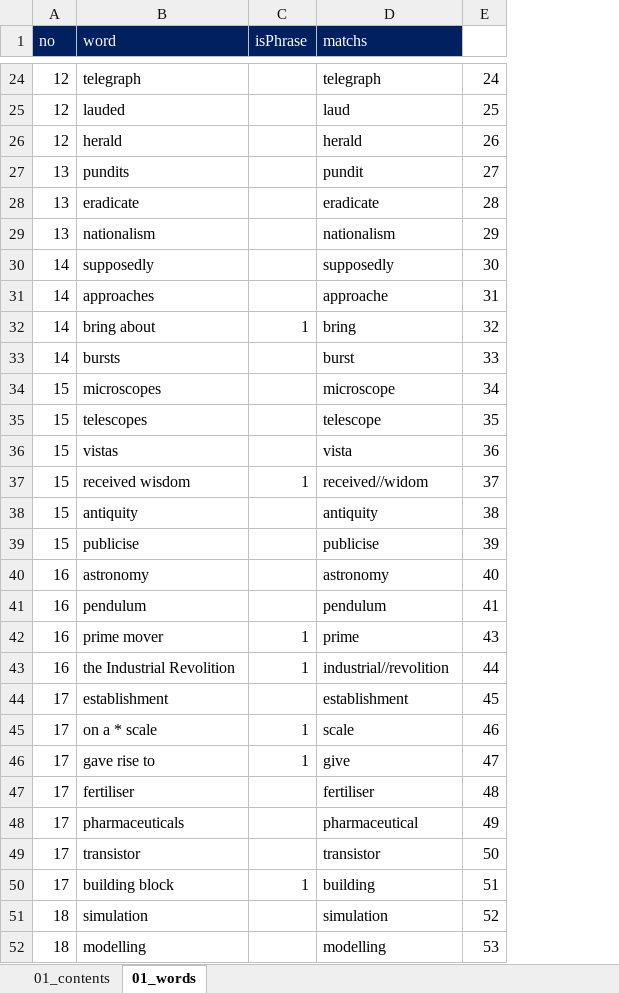
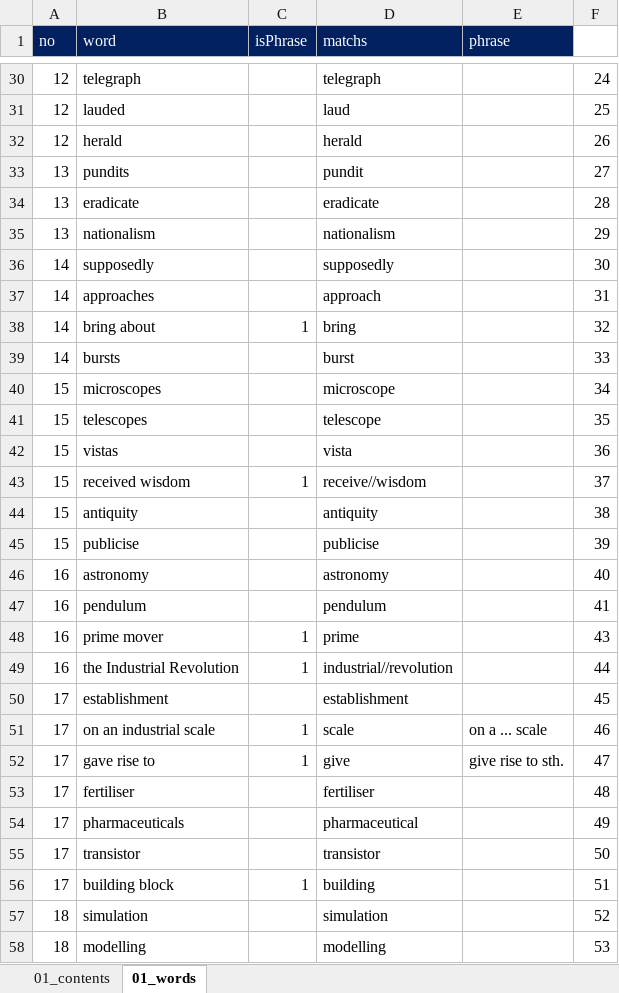
Before and after one commit to ColaLovingCat/vue_platform, an Excel workbook: public/docs/datas/articles.xlsx, sheet 01_words, drawn as a sheet; only a part is shown, gaps mark what is left out; values as stored, in another font and other column widths than the file's, no borders; addresses are those after the commit; the diff covers the shown part only; the diff names each change by its address in the sheet, - before the commit and + after, or states it on an @@ line.

```diff
--- a/public/docs/datas/articles.xlsx (sheet 01_words)
+++ b/public/docs/datas/articles.xlsx (sheet 01_words)
+column E (phrase), rows 51-52: on a ... scale | give rise to sth.
-D37 (matchs): approache
+D37 (matchs): approach
-D43 (matchs): received//widom
+D43 (matchs): receive//wisdom
-B49 (word): the Industrial Revolition
+B49 (word): the Industrial Revolution
-D49 (matchs): industrial//revolition
+D49 (matchs): industrial//revolution
-B51 (word): on a * scale
+B51 (word): on an industrial scale
```
Also changed, not shown: 7 added rows and 4 edited cells elsewhere in this sheet, sheet 01_contents, 18 other files.
